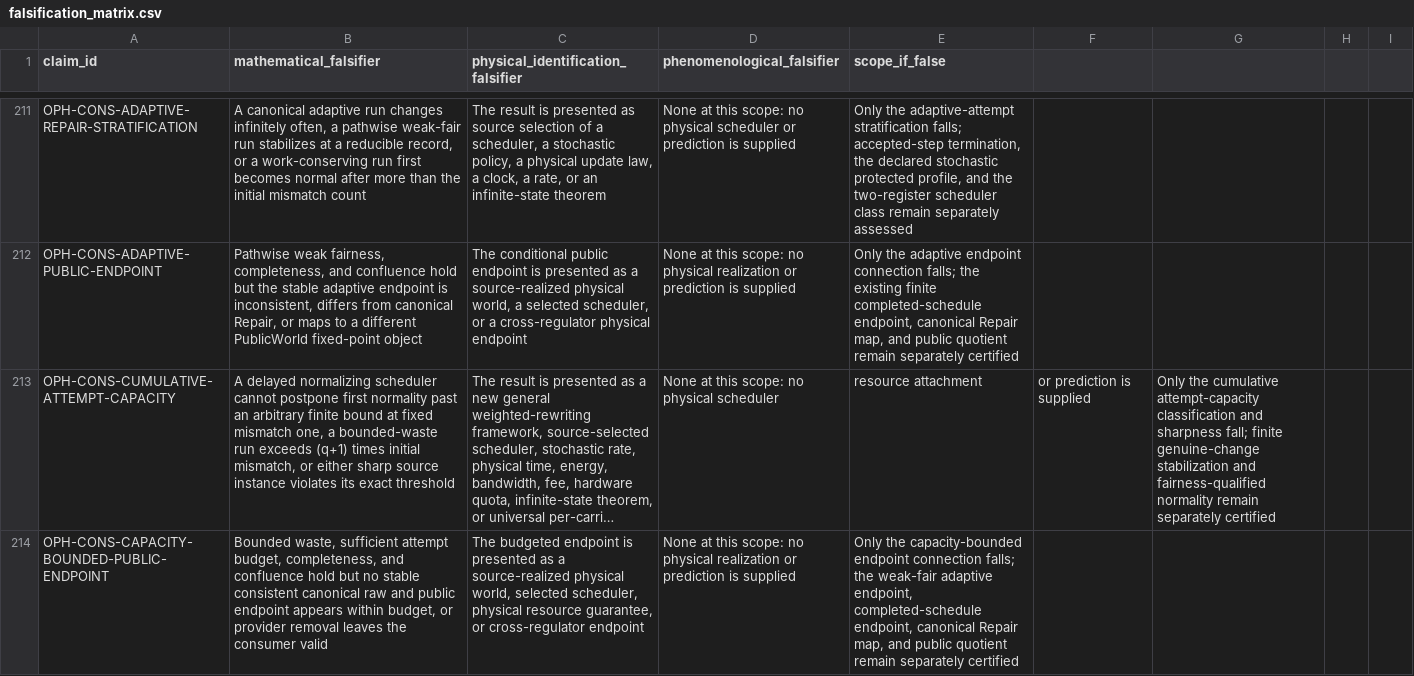
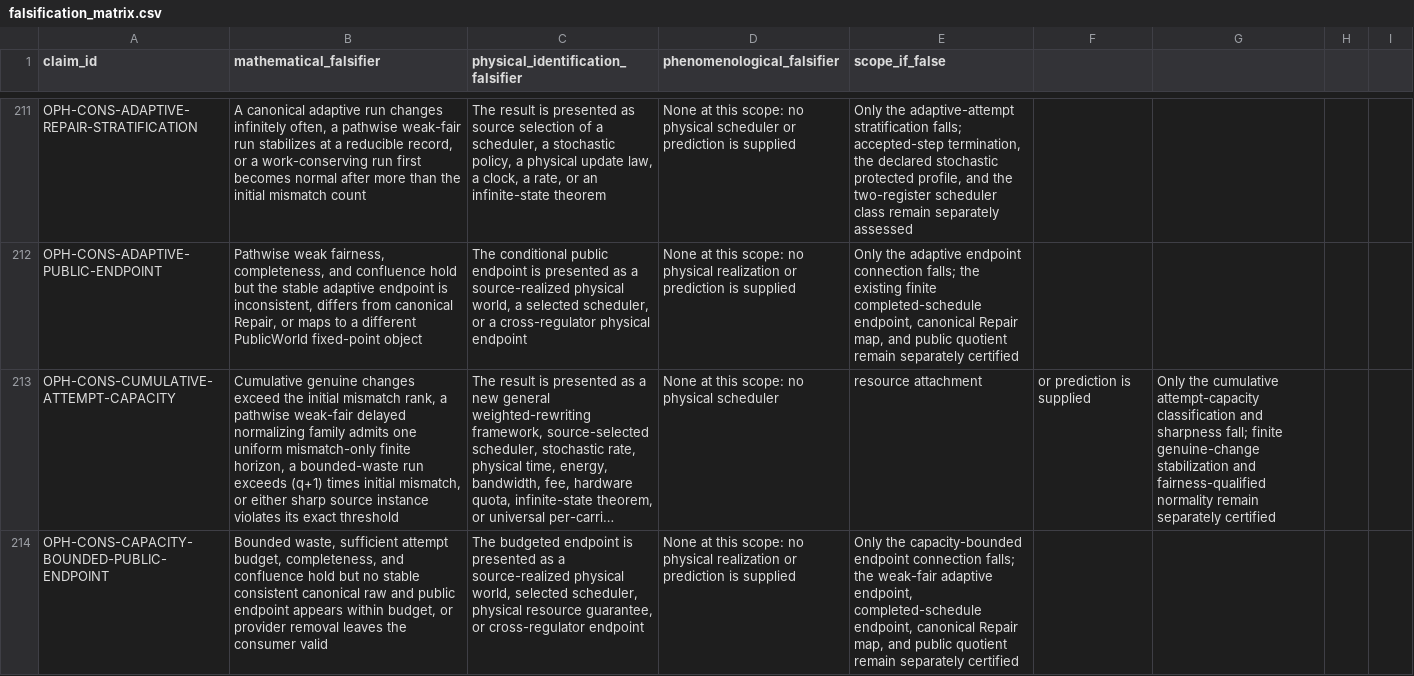
Before and after one commit to FloatingPragma/observer-patch-holography, a CSV file: claims/falsification_matrix.csv, drawn as a sheet; only a part is shown, gaps mark what is left out; long unchanged cells end in …; the diff names each change by its address in the sheet, - before the commit and + after, or states it on an @@ line.

Commit message:
Close cumulative capacity traceability gaps

```diff
--- a/claims/falsification_matrix.csv
+++ b/claims/falsification_matrix.csv
-B213 (mathematical_falsifier): A delayed normalizing scheduler cannot postpone first normality past an arbitrary finite bound at fixed mismatch one, a bounded-waste…
+B213 (mathematical_falsifier): Cumulative genuine changes exceed the initial mismatch rank, a pathwise weak-fair delayed normalizing family admits one uniform mismatch-only finite horizon, a bounded-waste…
```
Also changed, not shown: 11 other files.
